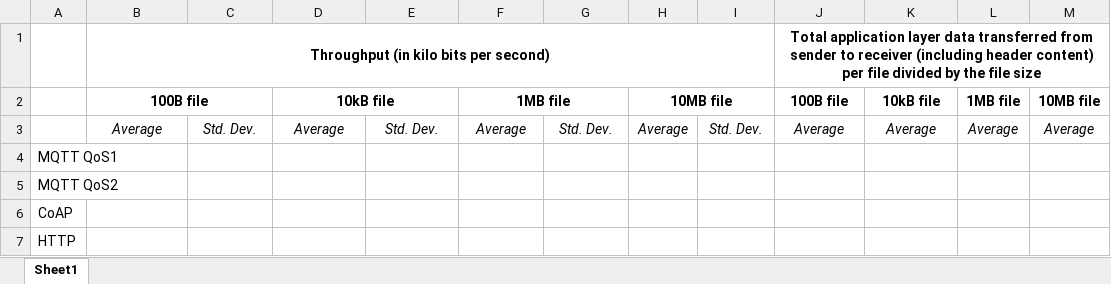
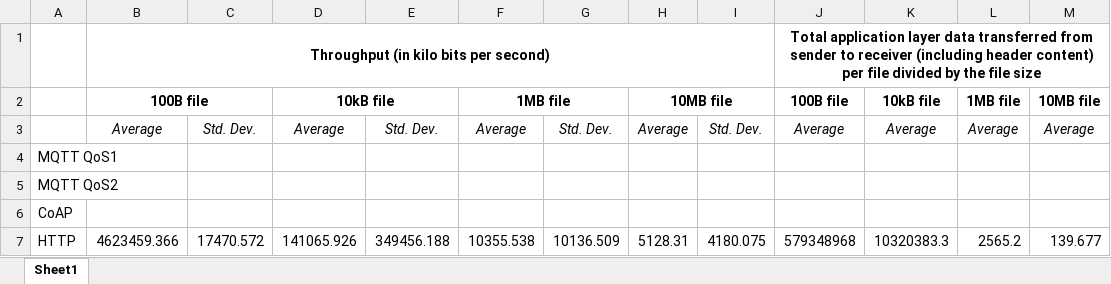
Before and after one commit to ConnorS1110/IoT-hw2, an Excel workbook: Results File.xlsx, sheet Sheet1, drawn as a sheet; values as stored, in another font and other column widths than the file's, no borders; removed rows and columns are numbered as before the commit, all else as after; the diff names each change by its address in the sheet, - before the commit and + after, or states it on an @@ line.

Commit message:
Add HTTP stats

```diff
--- a/Results File.xlsx (sheet Sheet1)
+++ b/Results File.xlsx (sheet Sheet1)
-row 7: HTTP
+row 7: HTTP | 4623459.366 | 17470.572 | 141065.926 | 349456.188 | 10355.538 | 10136.509 | 5128.31 | 4180.075 | 579348968 | 10320383.3 | 2565.2 | 139.677
```
